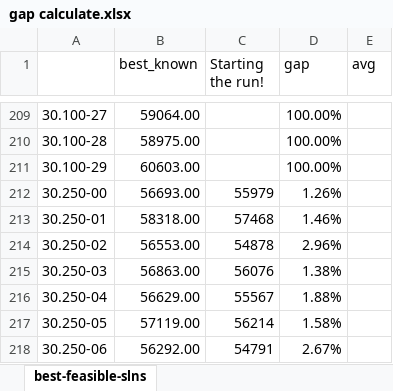
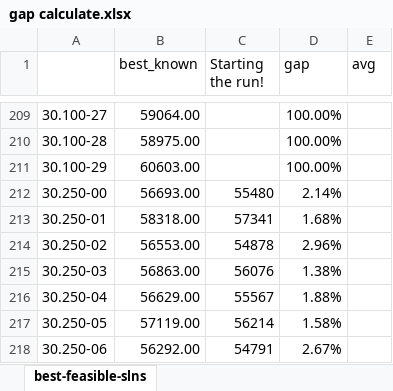
Before and after one commit to Xinrt/UNNC_AIM_PSO, an Excel workbook: gap calculate.xlsx, sheet best-feasible-slns, drawn as a sheet; only a part is shown, gaps mark what is left out; values as stored, in another font and other column widths than the file's, no borders; the diff names each change by its address in the sheet, - before the commit and + after, or states it on an @@ line.

Commit message:
fix: correct update global best in VNS

```diff
--- a/gap calculate.xlsx (sheet best-feasible-slns)
+++ b/gap calculate.xlsx (sheet best-feasible-slns)
-C212 (Starting the run!): 55979
+C212 (Starting the run!): 55480
-D212 (gap): 1.26%
+D212 (gap): 2.14%
-C213 (Starting the run!): 57468
+C213 (Starting the run!): 57341
-D213 (gap): 1.46%
+D213 (gap): 1.68%
```
Also changed, not shown: 2 other files.
